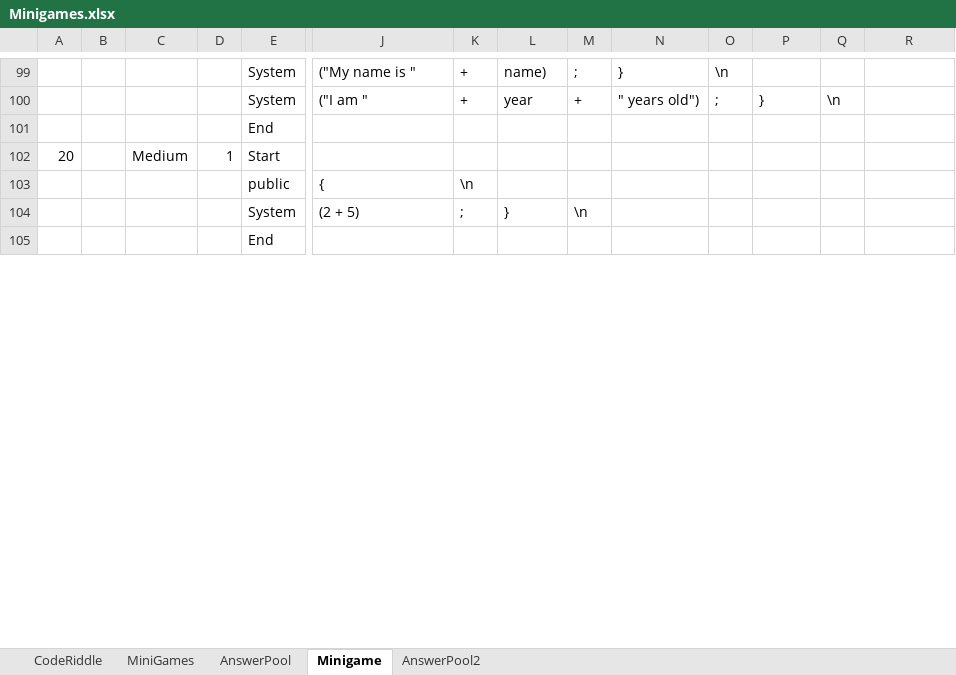
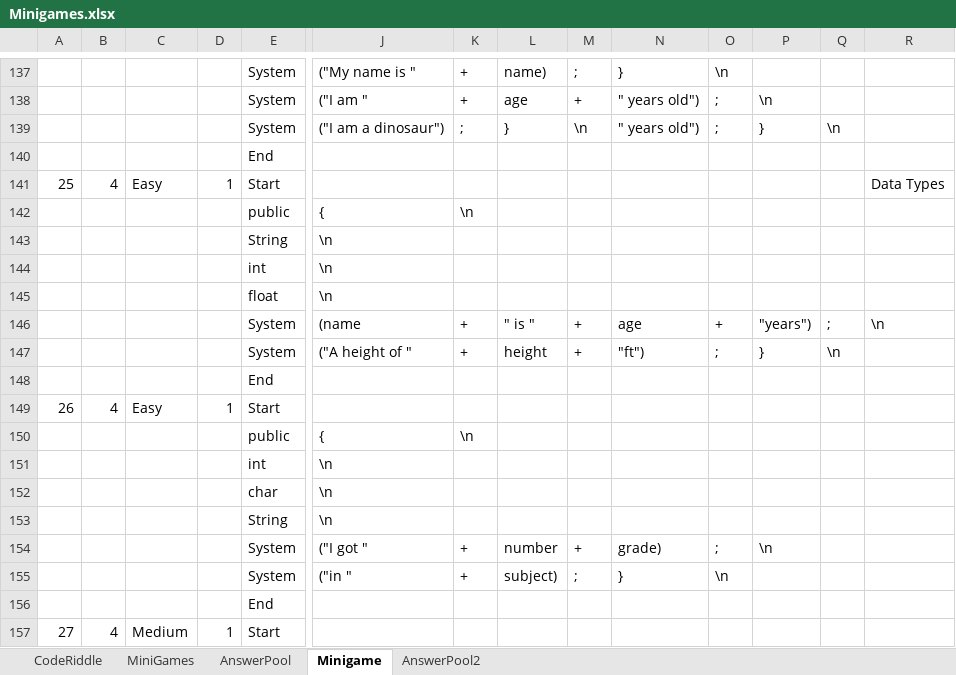
Before and after one commit to fernandezaaron/CodexLearning, an Excel workbook: assets/excel/Minigames.xlsx, sheet Minigame, drawn as a sheet; only a part is shown, gaps mark what is left out; the shorter side is filled out with more unchanged rows; values as stored, in another font and other column widths than the file's, no borders; addresses are those after the commit; rows hold the shown columns only; the diff covers the shown part only; the diff names each change by its address in the sheet, - before the commit and + after, or states it on an @@ line.

```diff
--- a/assets/excel/Minigames.xlsx (sheet Minigame)
+++ b/assets/excel/Minigames.xlsx (sheet Minigame)
@@ column A renumbered between rows 60 and 220 @@
-L138: year
+L138: age
-P138: }
+P138: \n
-Q138: \n
+Q138: (empty)
+row 139:  |  |  |  | System | ("I am a dinosaur") | ; | } | \n | " years old") | ; | } | \n
+row 141: 25 | 4 | Easy | 1 | Start |  |  |  |  |  |  |  |  | Data Types
@@ row 135 moved to row 142: public @@
+row 143:  |  |  |  | String | \n
+row 144:  |  |  |  | int | \n
+row 145:  |  |  |  | float | \n
+row 146:  |  |  |  | System | (name | + | " is " | + | age | + | "years") | ; | \n
+row 147:  |  |  |  | System | ("A height of " | + | height | + | "ft") | ; | } | \n
@@ row 137 moved to row 148: End @@
+row 149: 26 | 4 | Easy | 1 | Start
@@ row 139 moved to row 150: public @@
+row 151:  |  |  |  | int | \n
+row 152:  |  |  |  | char | \n
+row 153:  |  |  |  | String | \n
+row 154:  |  |  |  | System | ("I got " | + | number | + | grade) | ; | \n
+row 155:  |  |  |  | System | ("in " | + | subject) | ; | } | \n
@@ row 141 moved to row 156: End @@
-B157: (empty)
+B157: 4
```
Also changed, not shown: 74 added rows, 29 removed rows, 24 moved rows and 11 edited cells elsewhere in this sheet, 1 other file.
